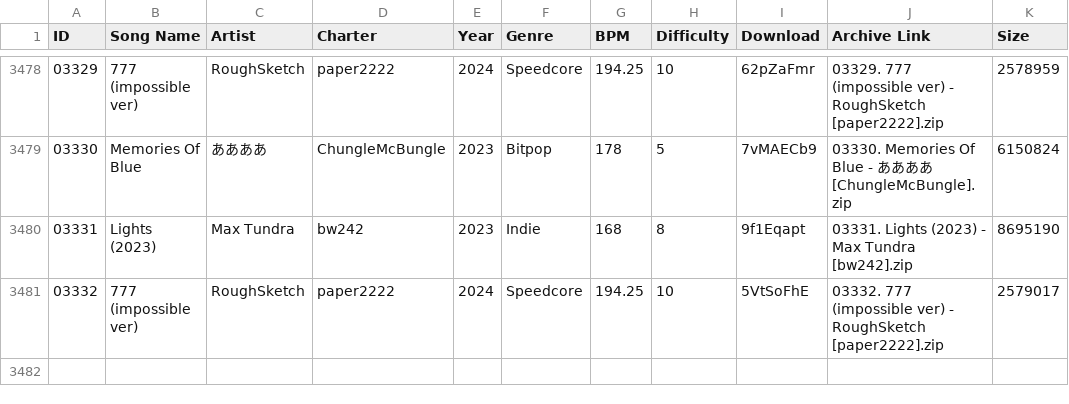
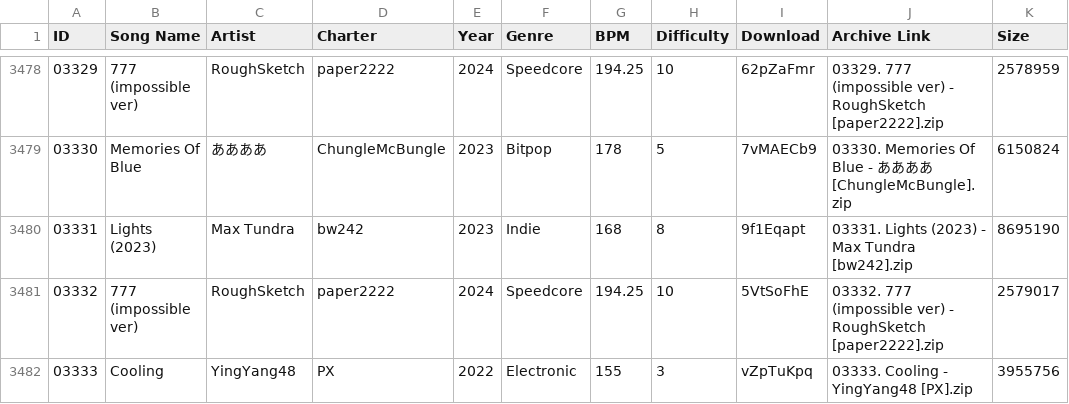
Before and after one commit to tc-mods/TromboneDB, a CSV file: docs/data/db.csv, drawn as a sheet; only a part is shown, gaps mark what is left out; the diff names each change by its address in the sheet, - before the commit and + after, or states it on an @@ line.

```diff
--- a/docs/data/db.csv
+++ b/docs/data/db.csv
+row 3482: 03333 | Cooling | YingYang48 | PX | 2022 | Electronic | 155 | 3 | vZpTuKpq | 03333. Cooling - YingYang48 [PX].zip | 3955756
```
Also changed, not shown: 2 other files.
